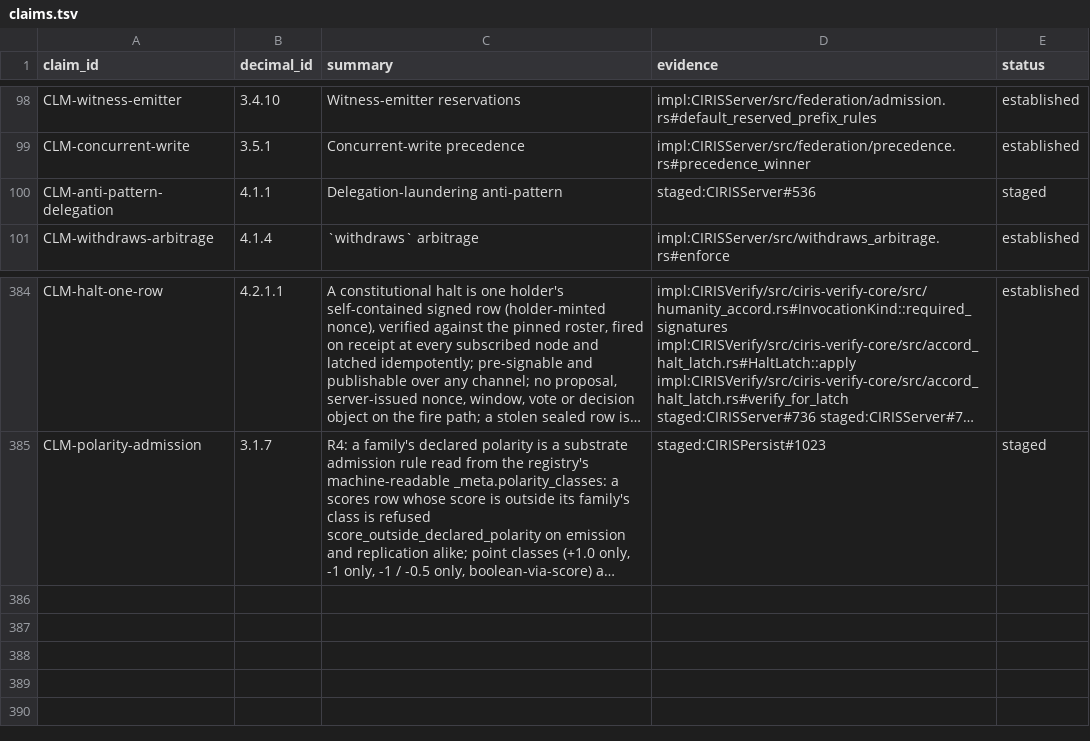
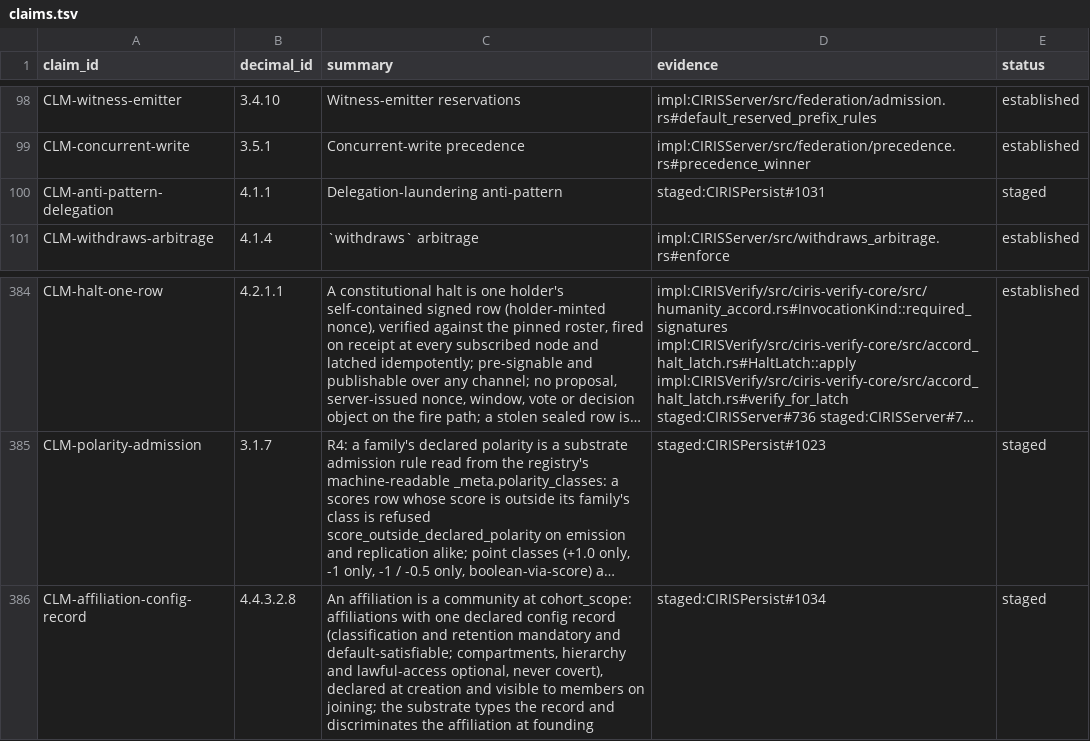
Before and after one commit to CIRISAI/CIRISConstitution, a TSV file: constitution/claims.tsv, drawn as a sheet; only a part is shown, gaps mark what is left out; long unchanged cells end in …; the diff names each change by its address in the sheet, - before the commit and + after, or states it on an @@ line.

```diff
--- a/constitution/claims.tsv
+++ b/constitution/claims.tsv
-D100 (evidence): staged:CIRISServer#536
+D100 (evidence): staged:CIRISPersist#1031
+row 386: CLM-affiliation-config-record | 4.4.3.2.8 | An affiliation is a community at cohort_scope: affiliations with one declared config record (classification and retention mandatory and default-satisfiable; compartments, hierarchy and lawful-access optional, never covert), declared at creation and visible to members on joining; the substrate types the record and discriminates the affiliation at founding | staged:CIRISPersist#1034 | staged
```
